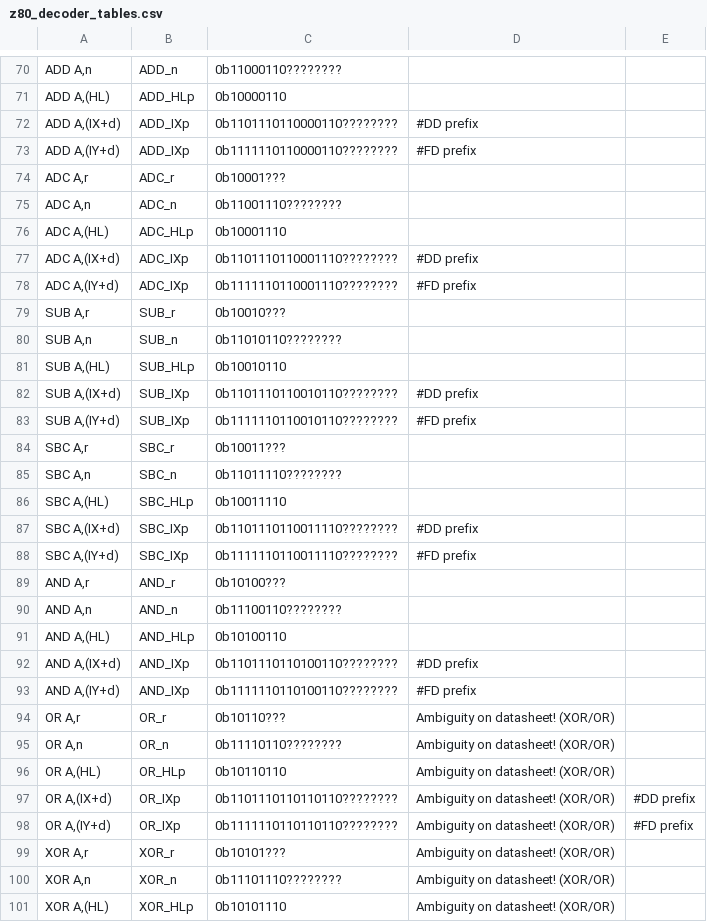
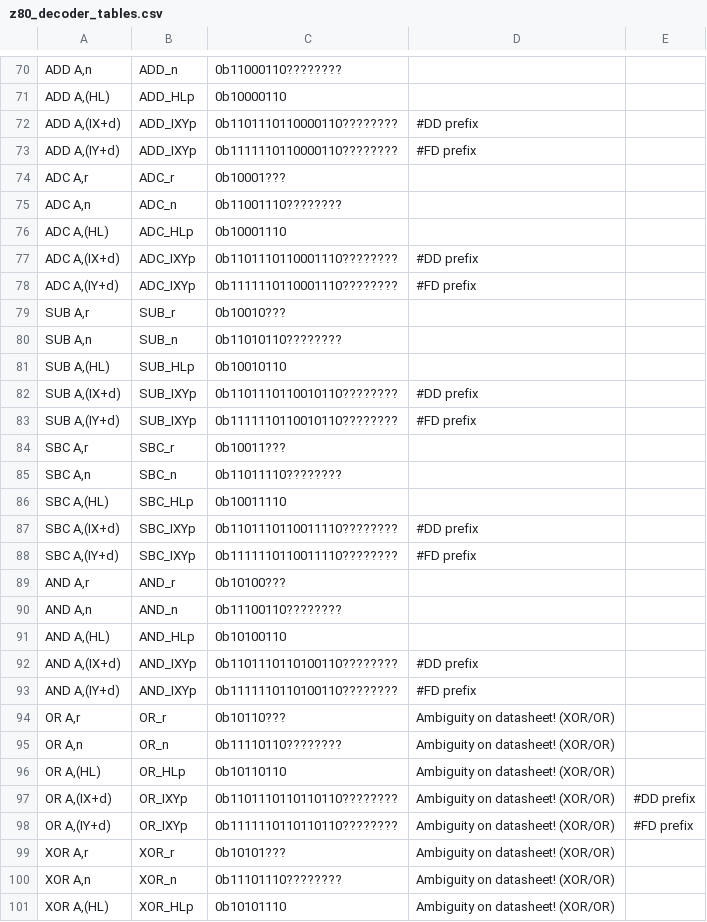
Before and after one commit to NeonMan/master-system-emu, a CSV file: z80/z80_decoder_tables.csv, drawn as a sheet; only a part is shown, gaps mark what is left out; the diff covers the shown part only.

```diff
--- a/z80/z80_decoder_tables.csv
+++ b/z80/z80_decoder_tables.csv
@@ -71,4 +71,4 @@ ADD A,n	ADD_n	0b11000110????????
 ADD A,(HL)	ADD_HLp	0b10000110		
-ADD A,(IX+d)	ADD_IXp	0b1101110110000110????????	#DD prefix	
-ADD A,(IY+d)	ADD_IXp	0b1111110110000110????????	#FD prefix	
+ADD A,(IX+d)	ADD_IXYp	0b1101110110000110????????	#DD prefix	
+ADD A,(IY+d)	ADD_IXYp	0b1111110110000110????????	#FD prefix	
 ADC A,r	ADC_r	0b10001???		
@@ -76,4 +76,4 @@ ADC A,n	ADC_n	0b11001110????????
 ADC A,(HL)	ADC_HLp	0b10001110		
-ADC A,(IX+d)	ADC_IXp	0b1101110110001110????????	#DD prefix	
-ADC A,(IY+d)	ADC_IXp	0b1111110110001110????????	#FD prefix	
+ADC A,(IX+d)	ADC_IXYp	0b1101110110001110????????	#DD prefix	
+ADC A,(IY+d)	ADC_IXYp	0b1111110110001110????????	#FD prefix	
 SUB A,r	SUB_r	0b10010???		
@@ -81,4 +81,4 @@ SUB A,n	SUB_n	0b11010110????????
 SUB A,(HL)	SUB_HLp	0b10010110		
-SUB A,(IX+d)	SUB_IXp	0b1101110110010110????????	#DD prefix	
-SUB A,(IY+d)	SUB_IXp	0b1111110110010110????????	#FD prefix	
+SUB A,(IX+d)	SUB_IXYp	0b1101110110010110????????	#DD prefix	
+SUB A,(IY+d)	SUB_IXYp	0b1111110110010110????????	#FD prefix	
 SBC A,r	SBC_r	0b10011???		
@@ -86,4 +86,4 @@ SBC A,n	SBC_n	0b11011110????????
 SBC A,(HL)	SBC_HLp	0b10011110		
-SBC A,(IX+d)	SBC_IXp	0b1101110110011110????????	#DD prefix	
-SBC A,(IY+d)	SBC_IXp	0b1111110110011110????????	#FD prefix	
+SBC A,(IX+d)	SBC_IXYp	0b1101110110011110????????	#DD prefix	
+SBC A,(IY+d)	SBC_IXYp	0b1111110110011110????????	#FD prefix	
 AND A,r	AND_r	0b10100???		
@@ -91,4 +91,4 @@ AND A,n	AND_n	0b11100110????????
 AND A,(HL)	AND_HLp	0b10100110		
-AND A,(IX+d)	AND_IXp	0b1101110110100110????????	#DD prefix	
-AND A,(IY+d)	AND_IXp	0b1111110110100110????????	#FD prefix	
+AND A,(IX+d)	AND_IXYp	0b1101110110100110????????	#DD prefix	
+AND A,(IY+d)	AND_IXYp	0b1111110110100110????????	#FD prefix	
 OR A,r	OR_r	0b10110???	Ambiguity on datasheet! (XOR/OR)	
@@ -96,4 +96,4 @@ OR A,n	OR_n	0b11110110????????	Ambiguity on datasheet! (XOR/OR)
 OR A,(HL)	OR_HLp	0b10110110	Ambiguity on datasheet! (XOR/OR)	
-OR A,(IX+d)	OR_IXp	0b1101110110110110????????	Ambiguity on datasheet! (XOR/OR)	#DD prefix
-OR A,(IY+d)	OR_IXp	0b1111110110110110????????	Ambiguity on datasheet! (XOR/OR)	#FD prefix
+OR A,(IX+d)	OR_IXYp	0b1101110110110110????????	Ambiguity on datasheet! (XOR/OR)	#DD prefix
+OR A,(IY+d)	OR_IXYp	0b1111110110110110????????	Ambiguity on datasheet! (XOR/OR)	#FD prefix
 XOR A,r	XOR_r	0b10101???	Ambiguity on datasheet! (XOR/OR)	
```
Also changed, not shown: 57 edited cells elsewhere in this file, 2 other files.
